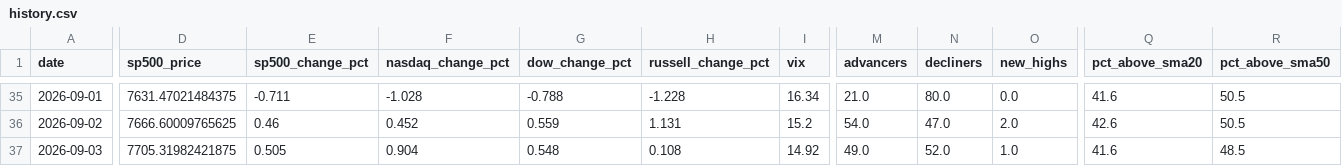
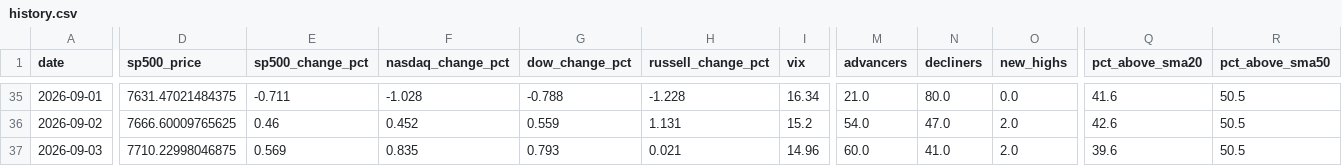
Before and after one commit to agent22793/market-dashboard, a CSV file: data/history.csv, drawn as a sheet; only a part is shown, gaps mark what is left out; the diff covers the shown part only; the diff names each change by its address in the sheet, - before the commit and + after, or states it on an @@ line.

```diff
--- a/data/history.csv
+++ b/data/history.csv
-D37 (sp500_price): 7705.31982421875
+D37 (sp500_price): 7710.22998046875
-E37 (sp500_change_pct): 0.505
+E37 (sp500_change_pct): 0.569
-F37 (nasdaq_change_pct): 0.904
+F37 (nasdaq_change_pct): 0.835
-G37 (dow_change_pct): 0.548
+G37 (dow_change_pct): 0.793
-H37 (russell_change_pct): 0.108
+H37 (russell_change_pct): 0.021
-I37 (vix): 14.92
+I37 (vix): 14.96
-M37 (advancers): 49.0
+M37 (advancers): 60.0
-N37 (decliners): 52.0
+N37 (decliners): 41.0
-O37 (new_highs): 1.0
+O37 (new_highs): 2.0
-Q37 (pct_above_sma20): 41.6
+Q37 (pct_above_sma20): 39.6
-R37 (pct_above_sma50): 48.5
+R37 (pct_above_sma50): 50.5
```
Also changed, not shown: 1 edited cell elsewhere in this file, 1 other file.
